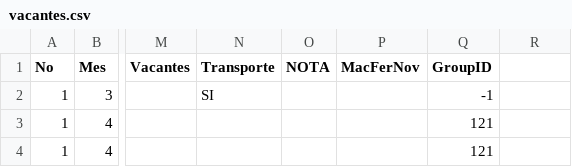
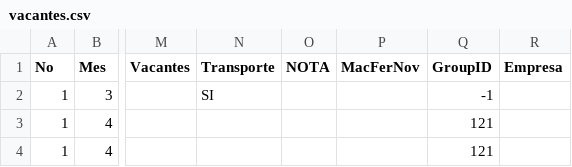
Before and after one commit to velverconsulting/soyjuarense-public, a CSV file: vacantes.csv, drawn as a sheet; only a part is shown, gaps mark what is left out; the diff names each change by its address in the sheet, - before the commit and + after, or states it on an @@ line.

Commit message:
Updated file with CSV data from Google Sheets on 2024-11-26T13:50:16.108Z

```diff
--- a/vacantes.csv
+++ b/vacantes.csv
-R1: (empty)
+R1: Empresa
```
